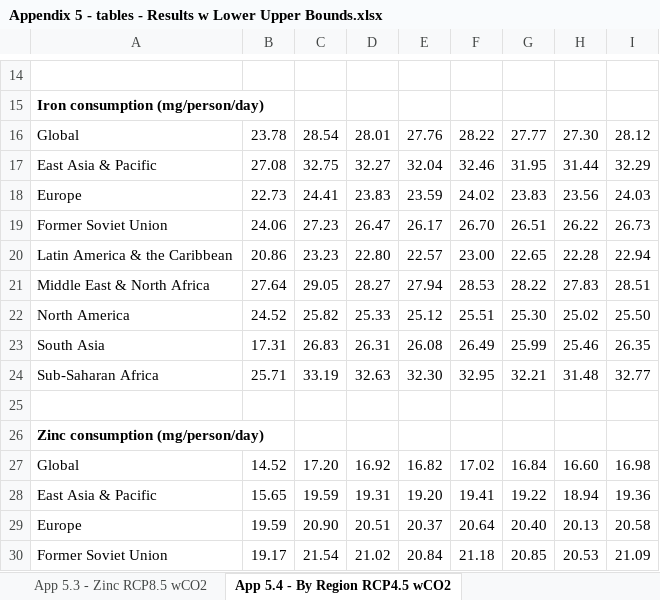
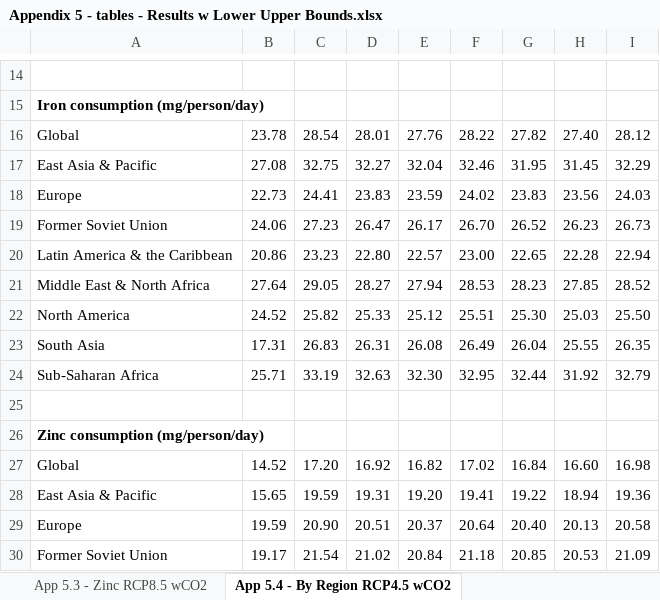
Before and after one commit to IFPRI/Mid-century-eCO2-fx-protein-iron-zinc, an Excel workbook: Appendix 5 - tables - Results w Lower Upper Bounds.xlsx, sheet App 5.4 - By Region RCP4.5 wCO2, drawn as a sheet; only a part is shown, gaps mark what is left out; values as stored, in another font and other column widths than the file's, no borders; the diff names each change by its address in the sheet, - before the commit and + after, or states it on an @@ line.

```diff
--- a/Appendix 5 - tables - Results w Lower Upper Bounds.xlsx (sheet App 5.4 - By Region RCP4.5 wCO2)
+++ b/Appendix 5 - tables - Results w Lower Upper Bounds.xlsx (sheet App 5.4 - By Region RCP4.5 wCO2)
-G16: 27.77
+G16: 27.82
-H16: 27.30
+H16: 27.40
-H17: 31.44
+H17: 31.45
-G19: 26.51
+G19: 26.52
-H19: 26.22
+H19: 26.23
-G21: 28.22
+G21: 28.23
-H21: 27.83
+H21: 27.85
-I21: 28.51
+I21: 28.52
-H22: 25.02
+H22: 25.03
-G23: 25.99
+G23: 26.04
-H23: 25.46
+H23: 25.55
-G24: 32.21
+G24: 32.44
-H24: 31.48
+H24: 31.92
-I24: 32.77
+I24: 32.79
```
Also changed, not shown: sheet App 5.2 - Iron RCP8.5 wCO2, sheet App 5.5 - By Reg RCP8.5 woCO2, sheet App 5.3 - Zinc RCP8.5 wCO2, other sheet tabs, Figure 3 - bar charts - Net Impacts on Nutrient Avail Myers.xlsx, Figure 4 - bar charts - Total Estimated Impacts on Nutrient Avail.xlsx, 3 other files.
